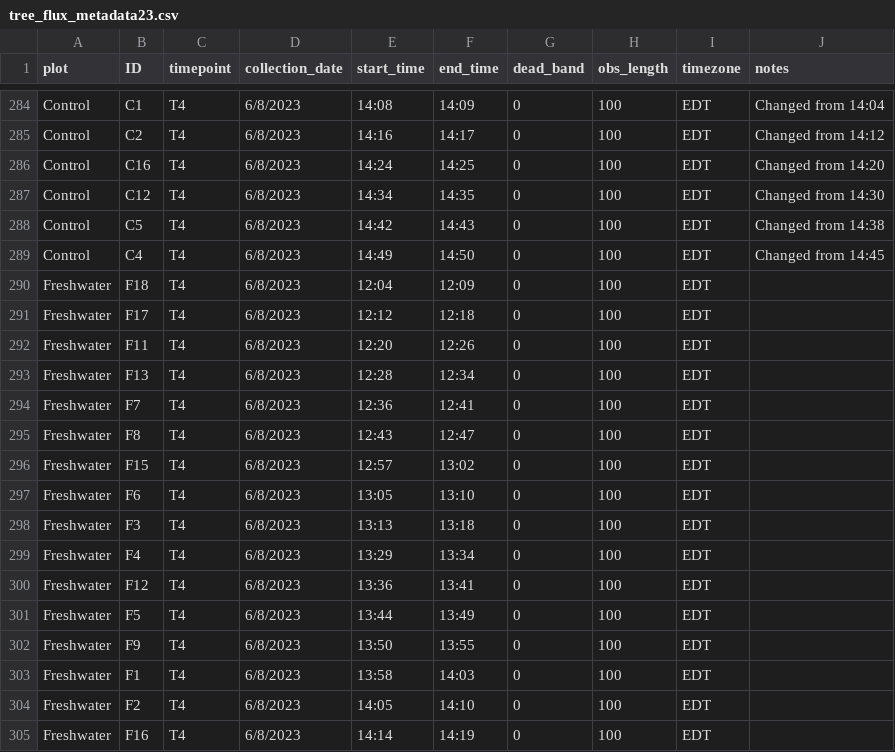
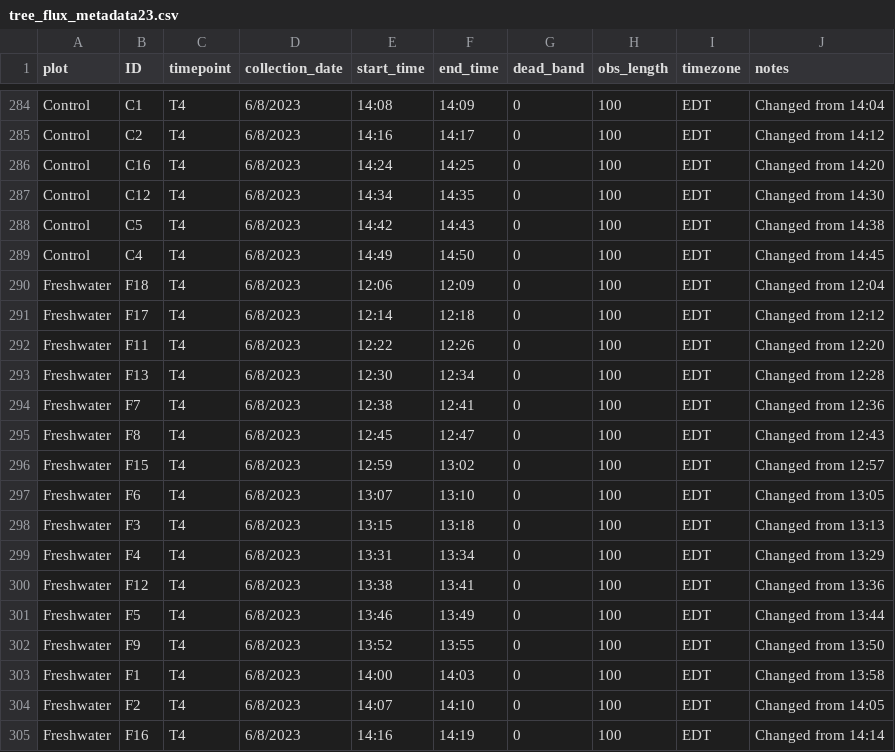
Before and after one commit to COMPASS-DOE/TEMPEST, a CSV file: Data/tree_flux_licor/metadata_excel_files/tree_flux_metadata23.csv, drawn as a sheet; only a part is shown, gaps mark what is left out; the diff covers the shown part only.

```diff
--- a/Data/tree_flux_licor/metadata_excel_files/tree_flux_metadata23.csv
+++ b/Data/tree_flux_licor/metadata_excel_files/tree_flux_metadata23.csv
@@ -289,17 +289,17 @@ Control,C5,T4,6/8/2023,14:42,14:43,0,100,EDT,Changed from 14:38
 Control,C4,T4,6/8/2023,14:49,14:50,0,100,EDT,Changed from 14:45
-Freshwater,F18,T4,6/8/2023,12:04,12:09,0,100,EDT,
-Freshwater,F17,T4,6/8/2023,12:12,12:18,0,100,EDT,
-Freshwater,F11,T4,6/8/2023,12:20,12:26,0,100,EDT,
-Freshwater,F13,T4,6/8/2023,12:28,12:34,0,100,EDT,
-Freshwater,F7,T4,6/8/2023,12:36,12:41,0,100,EDT,
-Freshwater,F8,T4,6/8/2023,12:43,12:47,0,100,EDT,
-Freshwater,F15,T4,6/8/2023,12:57,13:02,0,100,EDT,
-Freshwater,F6,T4,6/8/2023,13:05,13:10,0,100,EDT,
-Freshwater,F3,T4,6/8/2023,13:13,13:18,0,100,EDT,
-Freshwater,F4,T4,6/8/2023,13:29,13:34,0,100,EDT,
-Freshwater,F12,T4,6/8/2023,13:36,13:41,0,100,EDT,
-Freshwater,F5,T4,6/8/2023,13:44,13:49,0,100,EDT,
-Freshwater,F9,T4,6/8/2023,13:50,13:55,0,100,EDT,
-Freshwater,F1,T4,6/8/2023,13:58,14:03,0,100,EDT,
-Freshwater,F2,T4,6/8/2023,14:05,14:10,0,100,EDT,
-Freshwater,F16,T4,6/8/2023,14:14,14:19,0,100,EDT,
+Freshwater,F18,T4,6/8/2023,12:06,12:09,0,100,EDT,Changed from 12:04
+Freshwater,F17,T4,6/8/2023,12:14,12:18,0,100,EDT,Changed from 12:12
+Freshwater,F11,T4,6/8/2023,12:22,12:26,0,100,EDT,Changed from 12:20
+Freshwater,F13,T4,6/8/2023,12:30,12:34,0,100,EDT,Changed from 12:28
+Freshwater,F7,T4,6/8/2023,12:38,12:41,0,100,EDT,Changed from 12:36
+Freshwater,F8,T4,6/8/2023,12:45,12:47,0,100,EDT,Changed from 12:43
+Freshwater,F15,T4,6/8/2023,12:59,13:02,0,100,EDT,Changed from 12:57
+Freshwater,F6,T4,6/8/2023,13:07,13:10,0,100,EDT,Changed from 13:05
+Freshwater,F3,T4,6/8/2023,13:15,13:18,0,100,EDT,Changed from 13:13
+Freshwater,F4,T4,6/8/2023,13:31,13:34,0,100,EDT,Changed from 13:29
+Freshwater,F12,T4,6/8/2023,13:38,13:41,0,100,EDT,Changed from 13:36
+Freshwater,F5,T4,6/8/2023,13:46,13:49,0,100,EDT,Changed from 13:44
+Freshwater,F9,T4,6/8/2023,13:52,13:55,0,100,EDT,Changed from 13:50
+Freshwater,F1,T4,6/8/2023,14:00,14:03,0,100,EDT,Changed from 13:58
+Freshwater,F2,T4,6/8/2023,14:07,14:10,0,100,EDT,Changed from 14:05
+Freshwater,F16,T4,6/8/2023,14:16,14:19,0,100,EDT,Changed from 14:14
```
Also changed, not shown: 4 edited cells elsewhere in this file, Data/tree_flux_licor/treeflux-processing-info.csv.
